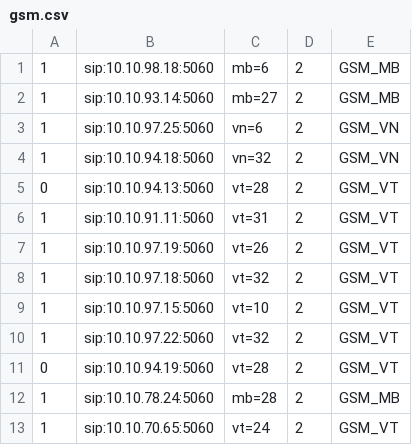
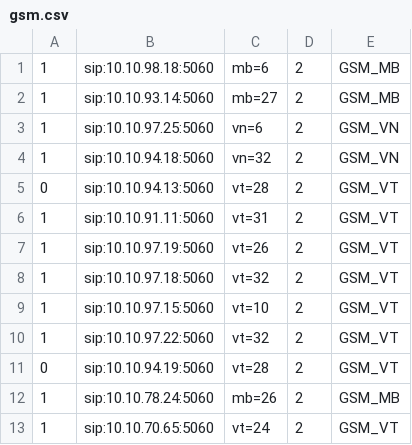
Before and after one commit to devops-itcs/CONFIG-CHANNEL-SIP-TC-9434, a CSV file: gsm.csv, drawn as a sheet.

Commit message:
Update gsm.csv

```diff
--- a/gsm.csv
+++ b/gsm.csv
@@ -11,3 +11,3 @@
 0,sip:10.10.94.19:5060,vt=28,2,GSM_VT
-1,sip:10.10.78.24:5060,mb=28,2,GSM_MB
+1,sip:10.10.78.24:5060,mb=26,2,GSM_MB
 1,sip:10.10.70.65:5060,vt=24,2,GSM_VT
```
